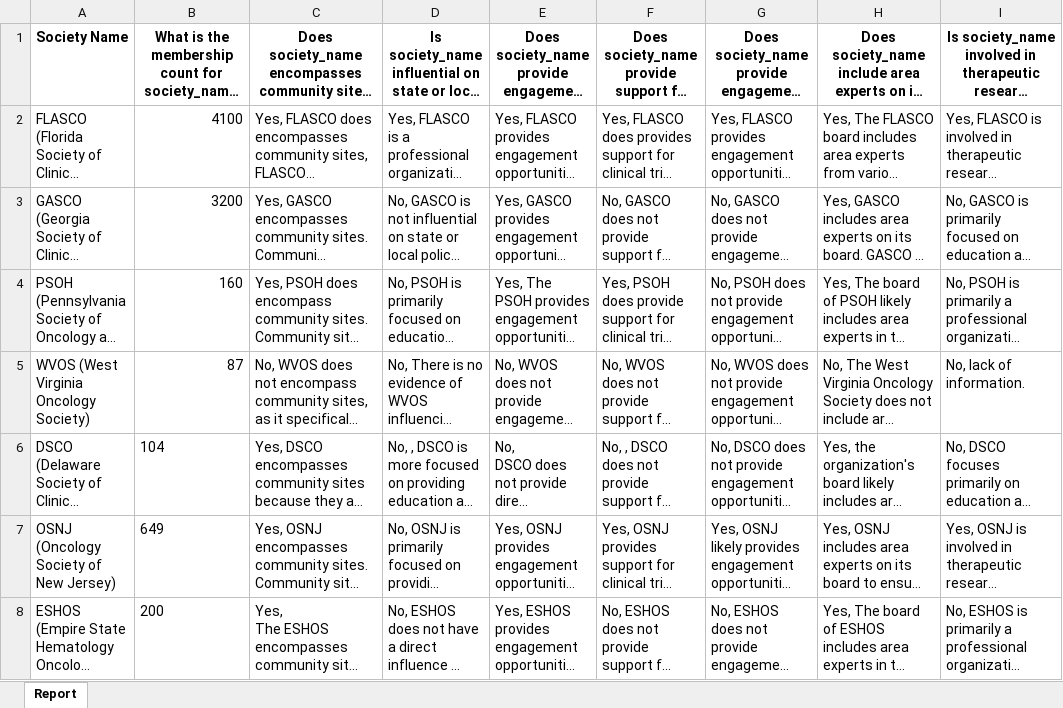
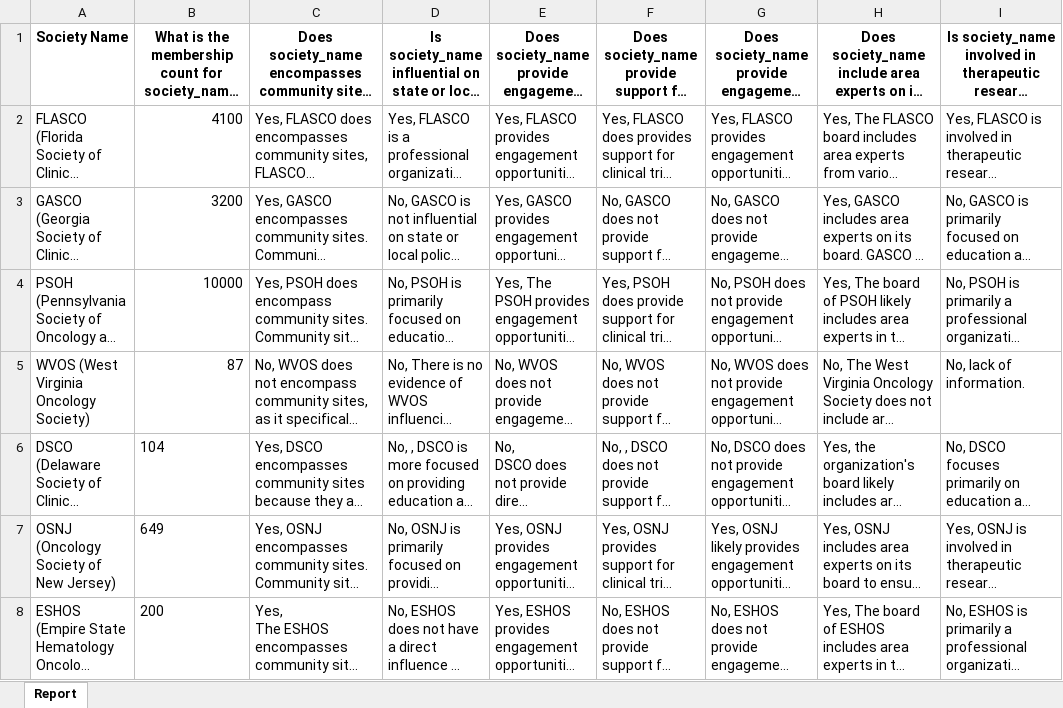
Before and after one commit to kushagraaery/qnagenerator, an Excel workbook: Pharma_Society_Report.xlsx, sheet Report, drawn as a sheet; only a part is shown; long unchanged cells end in …; values as stored, in another font and other column widths than the file's, no borders; the diff names each change by its address in the sheet, - before the commit and + after, or states it on an @@ line.

Commit message:
Add files via upload

```diff
--- a/Pharma_Society_Report.xlsx (sheet Report)
+++ b/Pharma_Society_Report.xlsx (sheet Report)
-B4: 160
+B4: 10000
```
